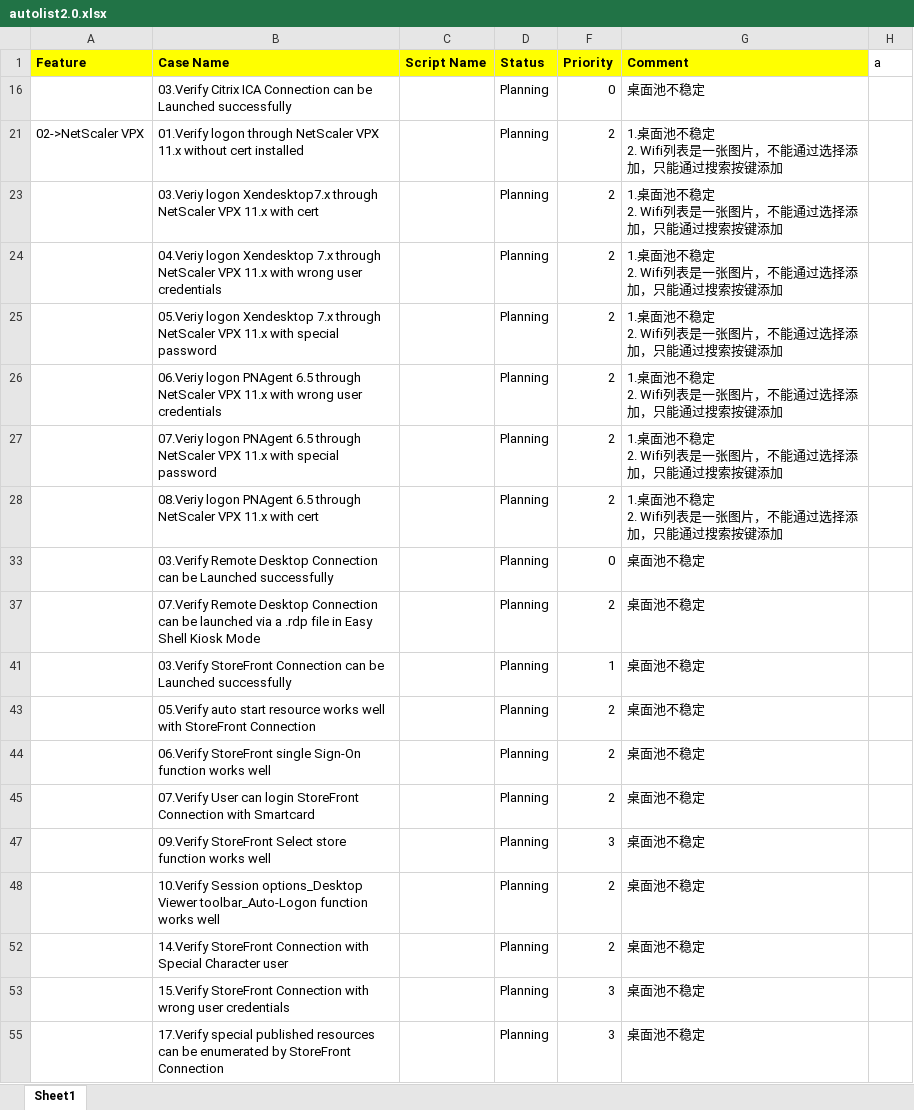
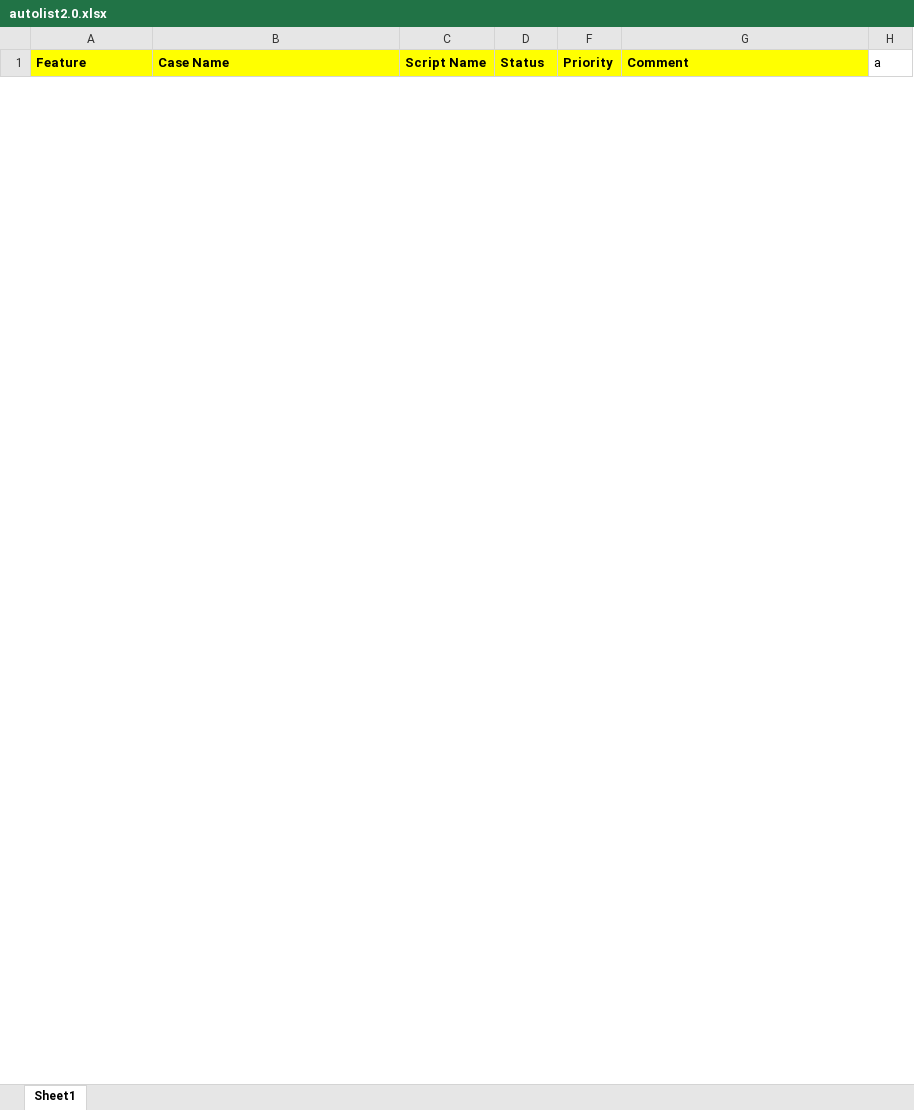
Before and after one commit to nettlay/HPEasyShell, an Excel workbook: autolist2.0.xlsx, sheet Sheet1, drawn as a sheet; only a part is shown; values as stored, in another font and other column widths than the file's, no borders; removed rows and columns are numbered as before the commit, all else as after; ↵ is a line break in a cell; the diff covers the shown part only; the diff names each change by its address in the sheet, - before the commit and + after, or states it on an @@ line.

```diff
--- a/autolist2.0.xlsx (sheet Sheet1)
+++ b/autolist2.0.xlsx (sheet Sheet1)
@@ row 16 hidden:  | 03.Verify Citrix ICA Connection can be Launched successfully |  | Planning | 0 | 桌面池不稳定 @@
@@ row 21 hidden: 02->NetScaler VPX | 01.Verify logon through NetScaler VPX 11.x without cert installed |  | Planning | 2 | 1.桌面池不稳定 ↵ 2. Wifi列表是一张图片，不能通过选择添加，只能通过搜索按键添加 @@
@@ row 23 hidden:  | 03.Veriy logon Xendesktop7.x through NetScaler VPX 11.x with cert |  | Planning | 2 | 1.桌面池不稳定 ↵ 2. Wifi列表是一张图片，不能通过选择添加，只能通过搜索按键添加 @@
@@ row 24 hidden:  | 04.Veriy logon Xendesktop 7.x through NetScaler VPX 11.x with wrong user credentials |  | Planning | 2 | 1.桌面池不稳定 ↵ 2. Wifi列表是一张图片，不能通过选择添加，只能通过搜索按键添加 @@
@@ row 25 hidden:  | 05.Veriy logon Xendesktop 7.x through NetScaler VPX 11.x with special password |  | Planning | 2 | 1.桌面池不稳定 ↵ 2. Wifi列表是一张图片，不能通过选择添加，只能通过搜索按键添加 @@
@@ row 26 hidden:  | 06.Veriy logon PNAgent 6.5 through NetScaler VPX 11.x with wrong user credentials |  | Planning | 2 | 1.桌面池不稳定 ↵ 2. Wifi列表是一张图片，不能通过选择添加，只能通过搜索按键添加 @@
@@ row 27 hidden:  | 07.Veriy logon PNAgent 6.5 through NetScaler VPX 11.x with special password |  | Planning | 2 | 1.桌面池不稳定 ↵ 2. Wifi列表是一张图片，不能通过选择添加，只能通过搜索按键添加 @@
@@ row 28 hidden:  | 08.Veriy logon PNAgent 6.5 through NetScaler VPX 11.x with cert |  | Planning | 2 | 1.桌面池不稳定 ↵ 2. Wifi列表是一张图片，不能通过选择添加，只能通过搜索按键添加 @@
@@ row 33 hidden:  | 03.Verify Remote Desktop Connection can be Launched successfully |  | Planning | 0 | 桌面池不稳定 @@
@@ row 37 hidden:  | 07.Verify Remote Desktop Connection can be launched via a .rdp file in Easy Shell Kiosk Mode |  | Planning | 2 | 桌面池不稳定 @@
@@ row 41 hidden:  | 03.Verify StoreFront Connection can be Launched successfully |  | Planning | 1 | 桌面池不稳定 @@
@@ row 43 hidden:  | 05.Verify auto start resource works well with StoreFront Connection |  | Planning | 2 | 桌面池不稳定 @@
@@ row 44 hidden:  | 06.Verify StoreFront single Sign-On function works well |  | Planning | 2 | 桌面池不稳定 @@
@@ row 45 hidden:  | 07.Verify User can login StoreFront Connection with Smartcard |  | Planning | 2 | 桌面池不稳定 @@
@@ row 47 hidden:  | 09.Verify StoreFront Select store function works well |  | Planning | 3 | 桌面池不稳定 @@
@@ row 48 hidden:  | 10.Verify Session options_Desktop Viewer toolbar_Auto-Logon function works well |  | Planning | 2 | 桌面池不稳定 @@
@@ row 52 hidden:  | 14.Verify StoreFront Connection with Special Character user |  | Planning | 2 | 桌面池不稳定 @@
@@ row 53 hidden:  | 15.Verify StoreFront Connection with wrong user credentials |  | Planning | 3 | 桌面池不稳定 @@
@@ row 55 hidden:  | 17.Verify special published resources can be enumerated by StoreFront Connection |  | Planning | 3 | 桌面池不稳定 @@
```
Also changed, not shown: 71 hidden or unhidden rows elsewhere in this sheet, 8 other files.
